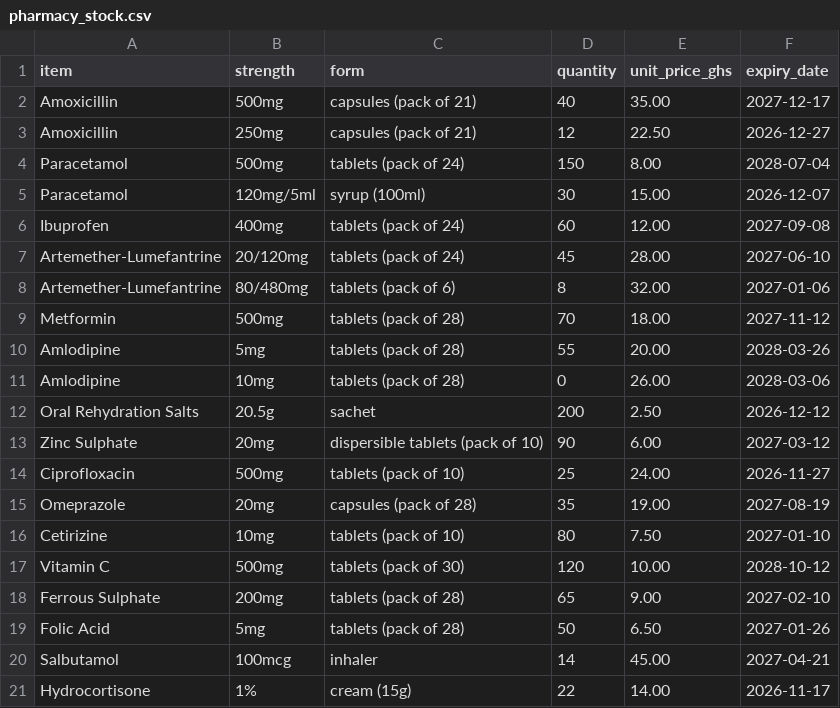
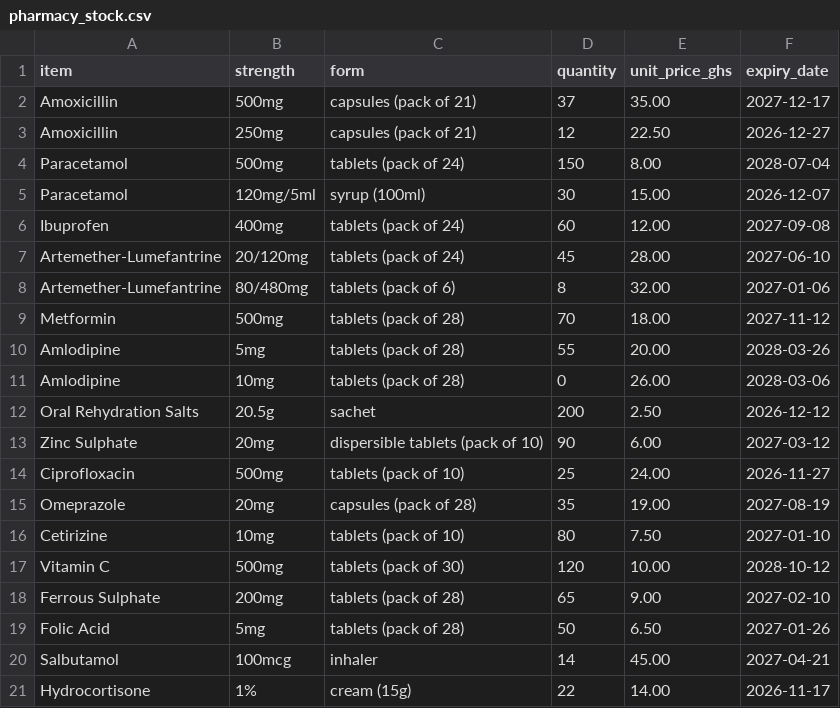
Before and after one commit to dcablorh/dcit403group4, a CSV file: lab03/data/pharmacy_stock.csv, drawn as a sheet.

Commit message:
lab03: MCP pharmacy server (4 tools), function-calling demo, MCP client agent, six-question tool log

```diff
--- a/lab03/data/pharmacy_stock.csv
+++ b/lab03/data/pharmacy_stock.csv
@@ -1,3 +1,3 @@
 item,strength,form,quantity,unit_price_ghs,expiry_date
-Amoxicillin,500mg,capsules (pack of 21),40,35.00,2027-12-17
+Amoxicillin,500mg,capsules (pack of 21),37,35.00,2027-12-17
 Amoxicillin,250mg,capsules (pack of 21),12,22.50,2026-12-27
```
Also changed, not shown: 14 other files.
